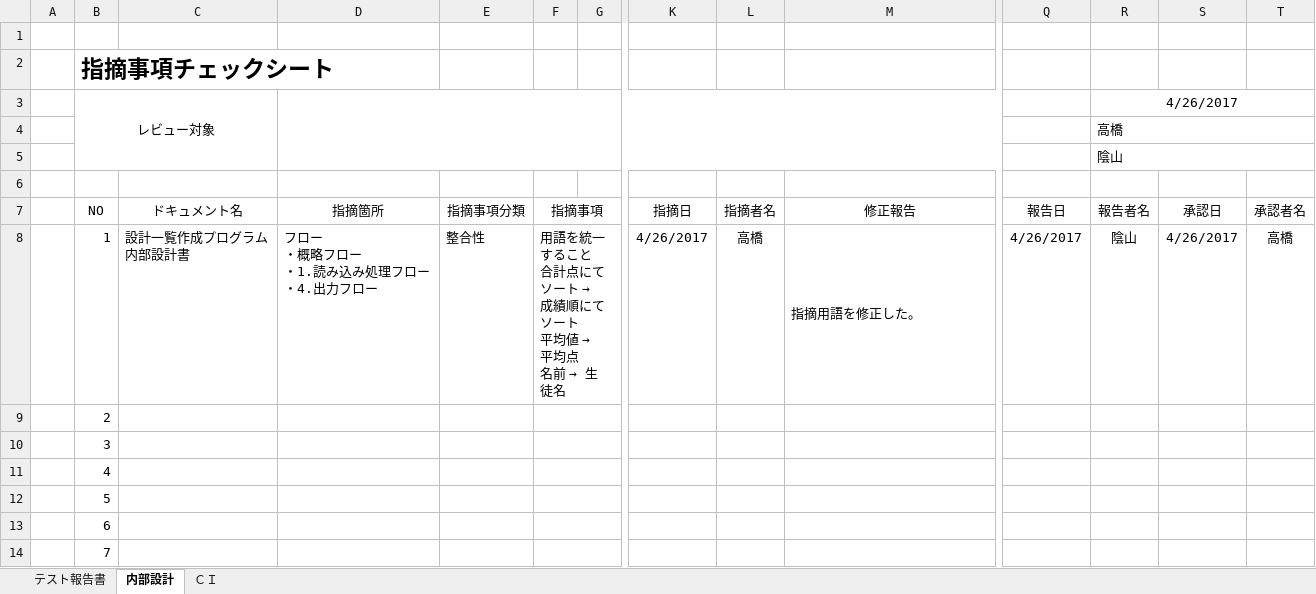
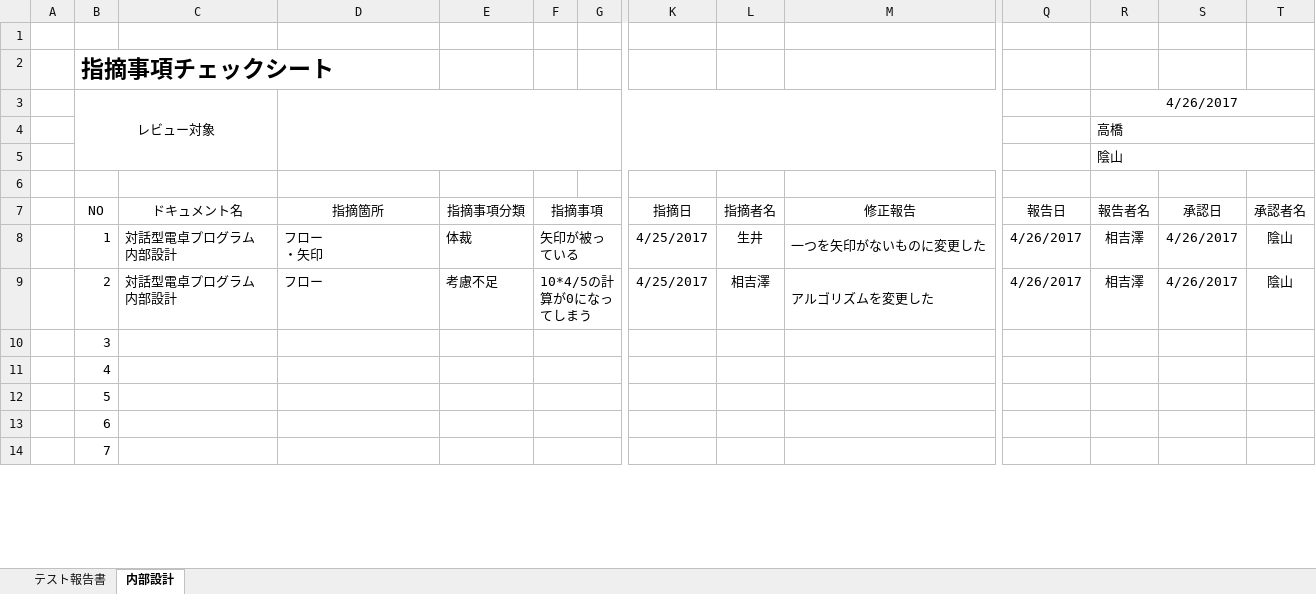
Before and after one commit to y-aiyoshizawa/1st-training, an Excel workbook: Java基礎総合課題/レビュー報告書_対話型電卓プログラム.xlsx, sheet 内部設計, drawn as a sheet; only a part is shown, gaps mark what is left out; values as stored, in another font and other column widths than the file's, no borders; ↵ is a line break in a cell; the diff names each change by its address in the sheet, - before the commit and + after, or states it on an @@ line.

```diff
--- a/Java基礎総合課題/レビュー報告書_対話型電卓プログラム.xlsx (sheet 内部設計)
+++ b/Java基礎総合課題/レビュー報告書_対話型電卓プログラム.xlsx (sheet 内部設計)
-sheet tab: ＣＩ
-C8: 設計一覧作成プログラム ↵ 内部設計書
+C8: 対話型電卓プログラム ↵ 内部設計
-D8: フロー ↵ ・概略フロー ↵ ・1.読み込み処理フロー ↵ ・4.出力フロー
+D8: フロー ↵ ・矢印
-E8: 整合性
+E8: 体裁
@@ F8: 用語を統一すること ↵ 合計点にてソート → 成績順にてソート ↵ 平均値 → 平均点 ↵ 名前 → 生徒名 → 矢印が被っている @@
-K8: 4/26/2017
+K8: 4/25/2017
-L8: 高橋
+L8: 生井
-M8: 指摘用語を修正した。
+M8: 一つを矢印がないものに変更した
-R8 (4/26/2017): 陰山
+R8 (4/26/2017): 相吉澤
-T8: 高橋
+T8: 陰山
-C9: (empty)
+C9: 対話型電卓プログラム ↵ 内部設計
-D9: (empty)
+D9: フロー
-E9: (empty)
+E9: 考慮不足
-F9: (empty)
+F9: 10*4/5の計算が0になってしまう
-K9: (empty)
+K9: 4/25/2017
-L9: (empty)
+L9: 相吉澤
-M9: (empty)
+M9: アルゴリズムを変更した
-Q9: (empty)
+Q9: 4/26/2017
-R9 (4/26/2017): (empty)
+R9 (4/26/2017): 相吉澤
-S9: (empty)
+S9: 4/26/2017
-T9: (empty)
+T9: 陰山
```
Also changed, not shown: sheet テスト報告書.
